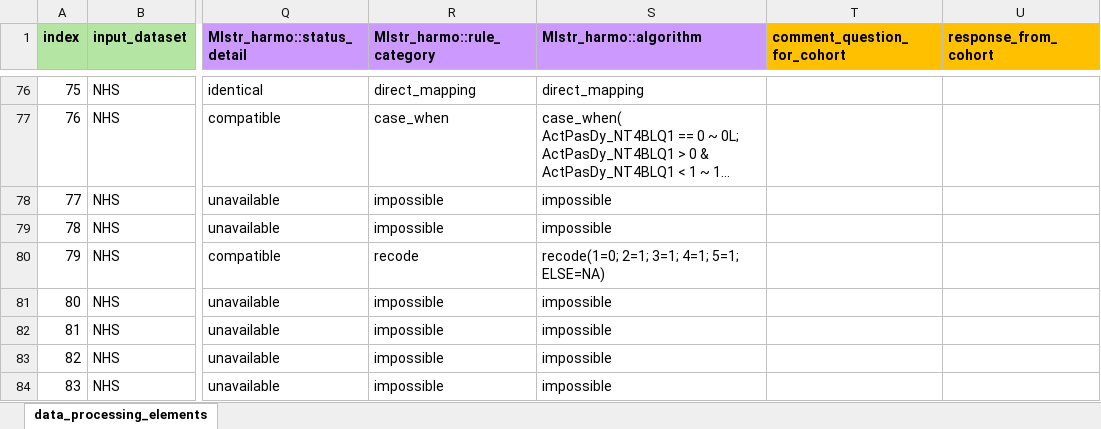
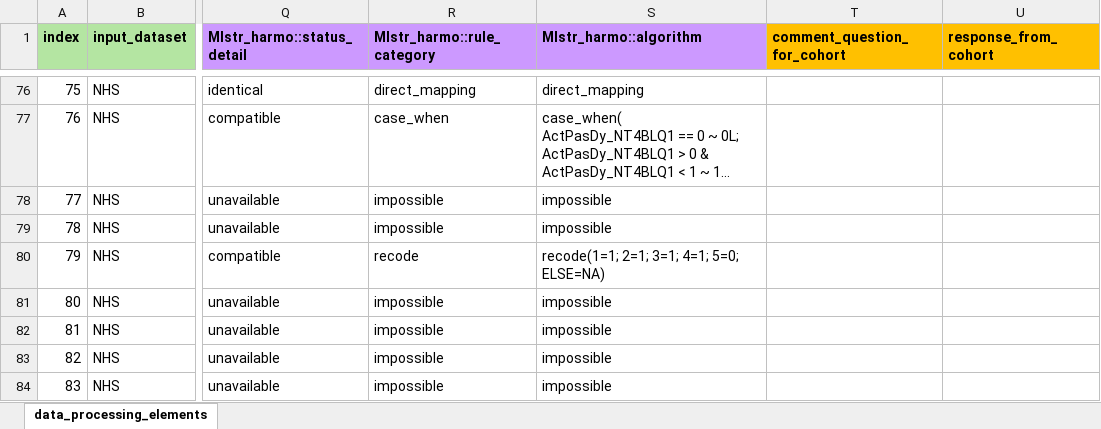
Before and after one commit to maelstrom-research/harmonization_ProPASS, an Excel workbook: data_processing_elements-NHS.xlsx, sheet data_processing_elements, drawn as a sheet; only a part is shown, gaps mark what is left out; long unchanged cells end in …; values as stored, in another font and other column widths than the file's, no borders; the diff names each change by its address in the sheet, - before the commit and + after, or states it on an @@ line.

Commit message:
correcting sport participation recoding

```diff
--- a/data_processing_elements-NHS.xlsx (sheet data_processing_elements)
+++ b/data_processing_elements-NHS.xlsx (sheet data_processing_elements)
-S80 (Mlstr_harmo::algorithm): recode(1=0; 2=1; 3=1; 4=1; 5=1; ELSE=NA)
+S80 (Mlstr_harmo::algorithm): recode(1=1; 2=1; 3=1; 4=1; 5=0; ELSE=NA)
```
